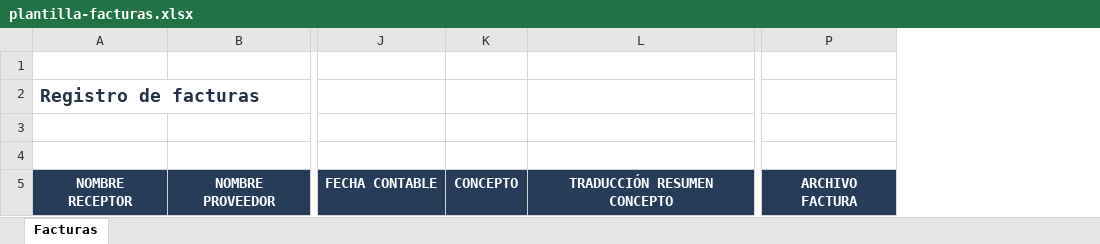
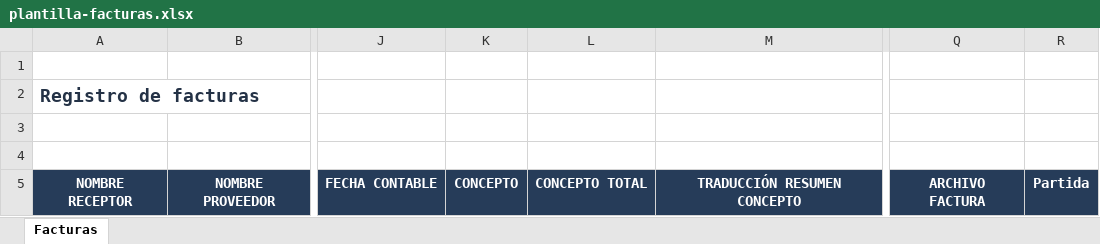
Before and after one commit to Julian-Aliot/procesador-facturas, an Excel workbook: NO TOCAR/skills/procesador-facturas/assets/plantilla-facturas.xlsx, sheet Facturas, drawn as a sheet; only a part is shown, gaps mark what is left out; values as stored, in another font and other column widths than the file's, no borders; table styles not drawn; the diff names each change by its address in the sheet, - before the commit and + after, or states it on an @@ line.

Commit message:
Añadir desglose con costes, partida y pertenencia UE al Excel de 18 columnas

```diff
--- a/NO TOCAR/skills/procesador-facturas/assets/plantilla-facturas.xlsx (sheet Facturas)
+++ b/NO TOCAR/skills/procesador-facturas/assets/plantilla-facturas.xlsx (sheet Facturas)
+column L, row 5: CONCEPTO TOTAL
+column R, row 5: Partida
```
Also changed, not shown: 16 other files.
